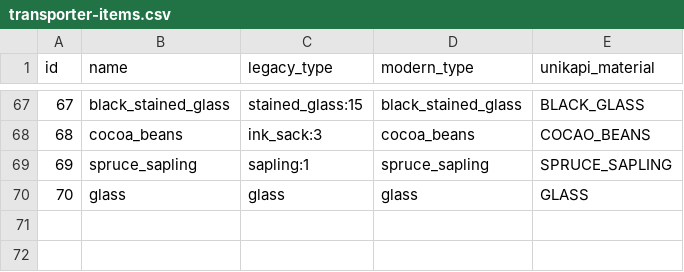
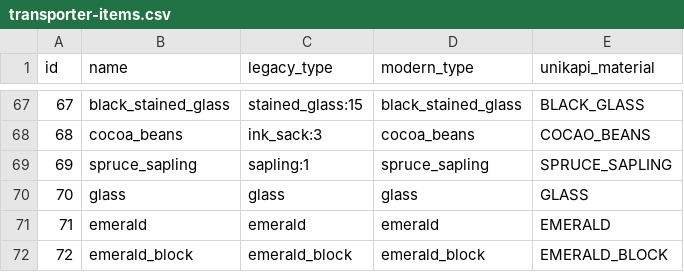
Before and after one commit to TFSMads/transporter, a CSV file: src/main/resources/transporter-items.csv, drawn as a sheet; only a part is shown, gaps mark what is left out.

Commit message:
Tilfjøjet items

```diff
--- a/src/main/resources/transporter-items.csv
+++ b/src/main/resources/transporter-items.csv
@@ -70 +70,3 @@ id,name,legacy_type,modern_type,unikapi_material
 70,glass,glass,glass,GLASS
+71,emerald,emerald,emerald,EMERALD
+72,emerald_block,emerald_block,emerald_block,EMERALD_BLOCK
```
Also changed, not shown: 1 other file.
